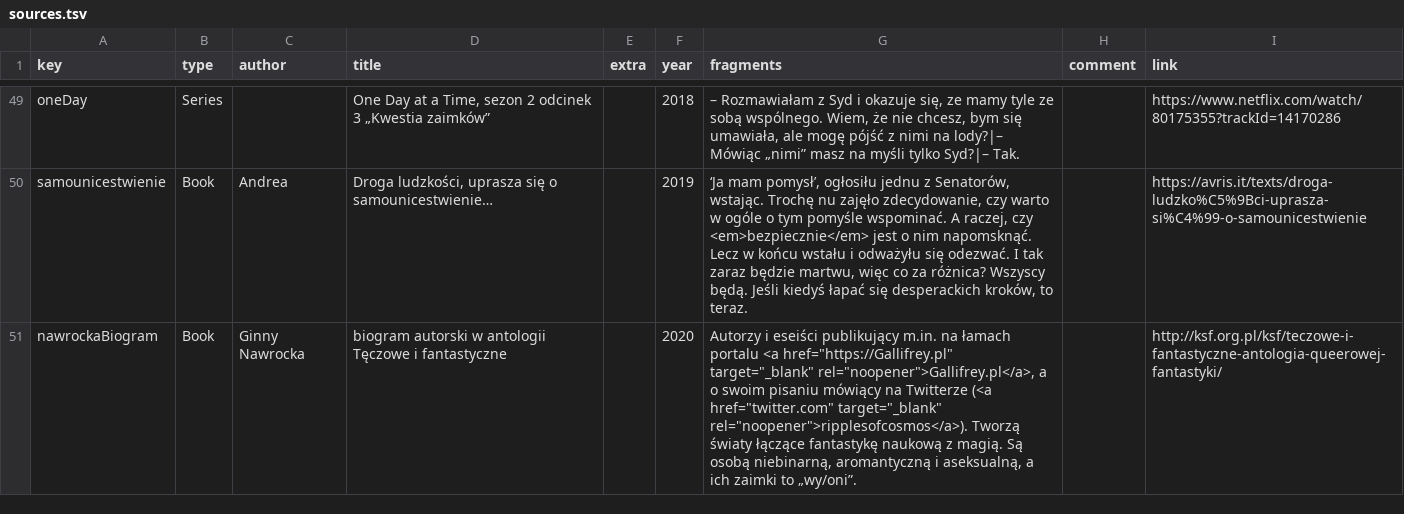
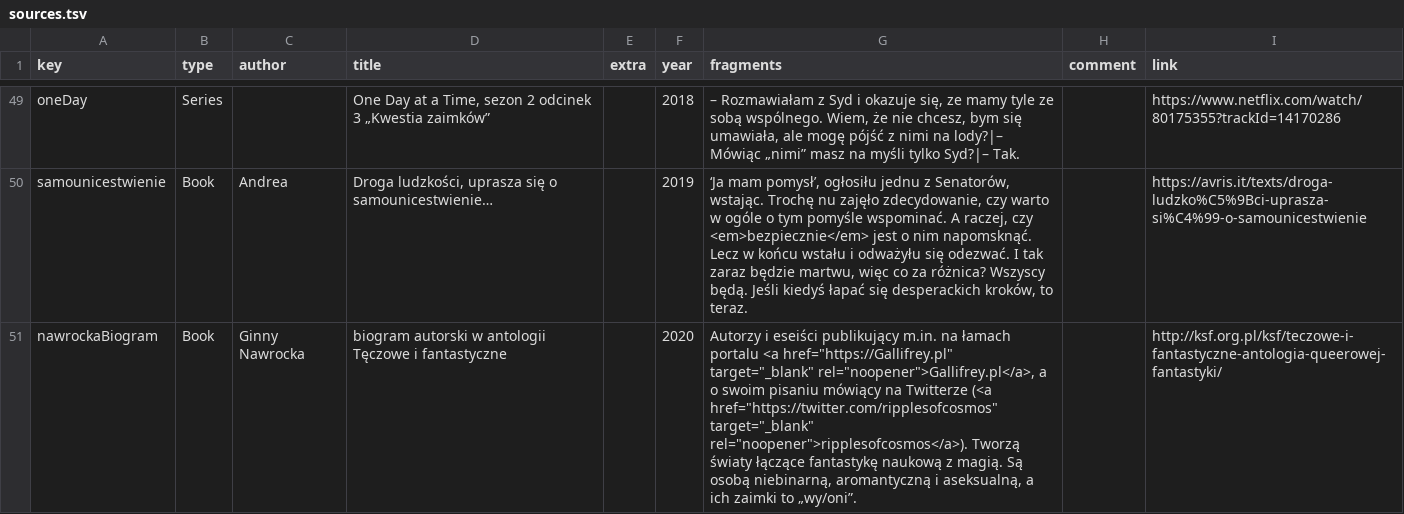
Before and after one commit to zlomenina/zajmena, a TSV file: data/sources.tsv, drawn as a sheet; only a part is shown, gaps mark what is left out; the diff covers the shown part only.

Commit message:
[sources] minor fixes

```diff
--- a/data/sources.tsv
+++ b/data/sources.tsv
@@ -50,2 +50,2 @@ oneDay	Series		One Day at a Time, sezon 2 odcinek 3 „Kwestia zaimków”		2018
 samounicestwienie	Book	Andrea	Droga ludzkości, uprasza się o samounicestwienie…		2019	‘Ja mam pomysł’, ogłosiłu jednu z Senatorów, wstając. Trochę nu zajęło zdecydowanie, czy warto w ogóle o tym pomyśle wspominać. A raczej, czy <em>bezpiecznie</em> jest o nim napomsknąć. Lecz w końcu wstału i odważyłu się odezwać. I tak zaraz będzie martwu, więc co za różnica? Wszyscy będą. Jeśli kiedyś łapać się desperackich kroków, to teraz.		https://avris.it/texts/droga-ludzko%C5%9Bci-uprasza-si%C4%99-o-samounicestwienie
-nawrockaBiogram	Book	Ginny Nawrocka	biogram autorski w antologii Tęczowe i fantastyczne		2020	"Autorzy i eseiści publikujący m.in. na łamach portalu <a href=""https://Gallifrey.pl"" target=""_blank"" rel=""noopener"">Gallifrey.pl</a>, a o swoim pisaniu mówiący na Twitterze (<a href=""twitter.com"" target=""_blank"" rel=""noopener"">ripplesofcosmos</a>). Tworzą światy łączące fantastykę naukową z magią. Są osobą niebinarną, aromantyczną i aseksualną, a ich zaimki to „wy/oni”."		http://ksf.org.pl/ksf/teczowe-i-fantastyczne-antologia-queerowej-fantastyki/
+nawrockaBiogram	Book	Ginny Nawrocka	biogram autorski w antologii Tęczowe i fantastyczne		2020	"Autorzy i eseiści publikujący m.in. na łamach portalu <a href=""https://Gallifrey.pl"" target=""_blank"" rel=""noopener"">Gallifrey.pl</a>, a o swoim pisaniu mówiący na Twitterze (<a href=""https://twitter.com/ripplesofcosmos"" target=""_blank"" rel=""noopener"">ripplesofcosmos</a>). Tworzą światy łączące fantastykę naukową z magią. Są osobą niebinarną, aromantyczną i aseksualną, a ich zaimki to „wy/oni”."		http://ksf.org.pl/ksf/teczowe-i-fantastyczne-antologia-queerowej-fantastyki/
```
Also changed, not shown: 3 edited cells elsewhere in this file, data/templates.tsv, 2 other files.
